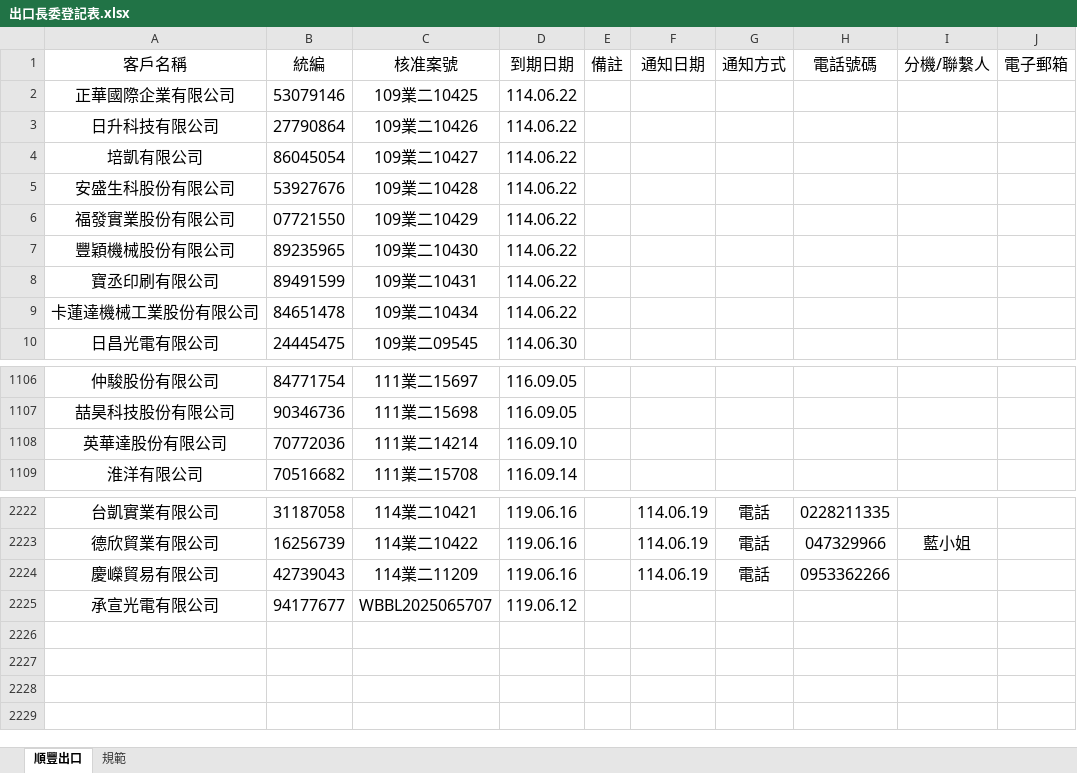
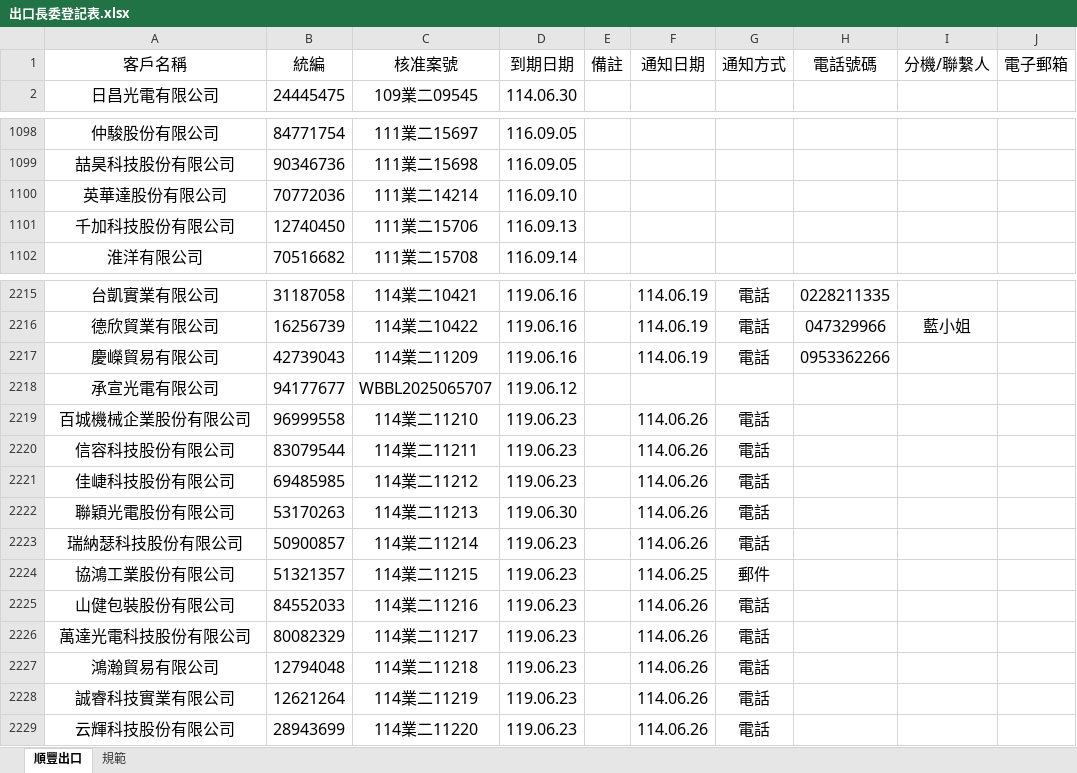
Before and after one commit to liyijung/declaration, an Excel workbook: Export_format/出口長委登記表.xlsx, sheet 順豐出口, drawn as a sheet; only a part is shown, gaps mark what is left out; values as stored, in another font and other column widths than the file's, no borders; conditional formats not drawn; removed rows and columns are numbered as before the commit, all else as after; the diff covers the shown part only; the diff names each change by its address in the sheet, - before the commit and + after, or states it on an @@ line.

Commit message:
Add files via upload

```diff
--- a/Export_format/出口長委登記表.xlsx (sheet 順豐出口)
+++ b/Export_format/出口長委登記表.xlsx (sheet 順豐出口)
-row 2: 正華國際企業有限公司 | 53079146 | 109業二10425 | 114.06.22
-row 3: 日升科技有限公司 | 27790864 | 109業二10426 | 114.06.22
-row 4: 培凱有限公司 | 86045054 | 109業二10427 | 114.06.22
-row 5: 安盛生科股份有限公司 | 53927676 | 109業二10428 | 114.06.22
-row 6: 福發實業股份有限公司 | 07721550 | 109業二10429 | 114.06.22
-row 7: 豐穎機械股份有限公司 | 89235965 | 109業二10430 | 114.06.22
-row 8: 寶丞印刷有限公司 | 89491599 | 109業二10431 | 114.06.22
-row 9: 卡蓮達機械工業股份有限公司 | 84651478 | 109業二10434 | 114.06.22
+row 1101: 千加科技股份有限公司 | 12740450 | 111業二15706 | 116.09.13
+row 2219: 百城機械企業股份有限公司 | 96999558 | 114業二11210 | 119.06.23 |  | 114.06.26 | 電話
+row 2220: 信容科技股份有限公司 | 83079544 | 114業二11211 | 119.06.23 |  | 114.06.26 | 電話
+row 2221: 佳崨科技股份有限公司 | 69485985 | 114業二11212 | 119.06.23 |  | 114.06.26 | 電話
+row 2222: 聯穎光電股份有限公司 | 53170263 | 114業二11213 | 119.06.30 |  | 114.06.26 | 電話
+row 2223: 瑞納瑟科技股份有限公司 | 50900857 | 114業二11214 | 119.06.23 |  | 114.06.26 | 電話
+row 2224: 協鴻工業股份有限公司 | 51321357 | 114業二11215 | 119.06.23 |  | 114.06.25 | 郵件
+row 2225: 山健包裝股份有限公司 | 84552033 | 114業二11216 | 119.06.23 |  | 114.06.26 | 電話
+row 2226: 萬達光電科技股份有限公司 | 80082329 | 114業二11217 | 119.06.23 |  | 114.06.26 | 電話
+row 2227: 鴻瀚貿易有限公司 | 12794048 | 114業二11218 | 119.06.23 |  | 114.06.26 | 電話
+row 2228: 誠睿科技實業有限公司 | 12621264 | 114業二11219 | 119.06.23 |  | 114.06.26 | 電話
+row 2229: 云輝科技股份有限公司 | 28943699 | 114業二11220 | 119.06.23 |  | 114.06.26 | 電話
```
Also changed, not shown: 11 edited cells elsewhere in this sheet.
